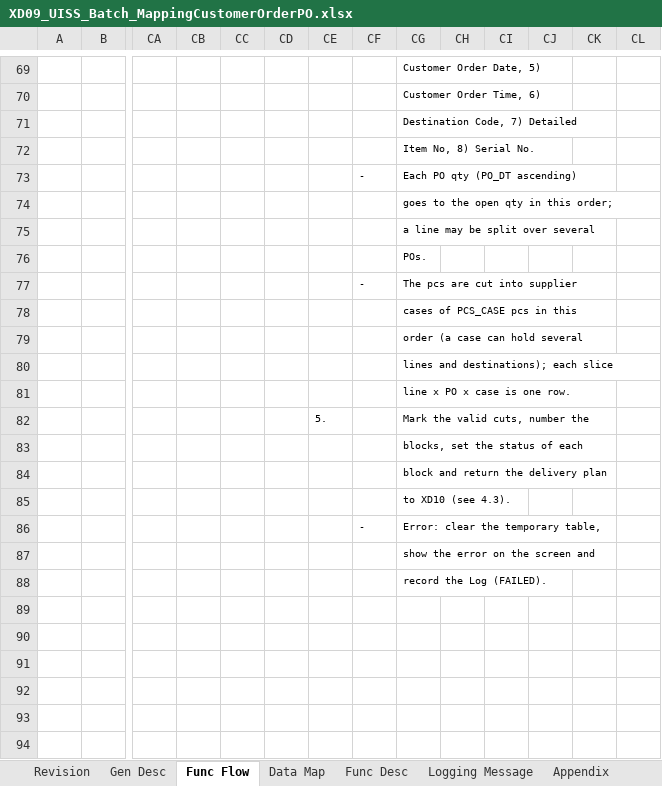
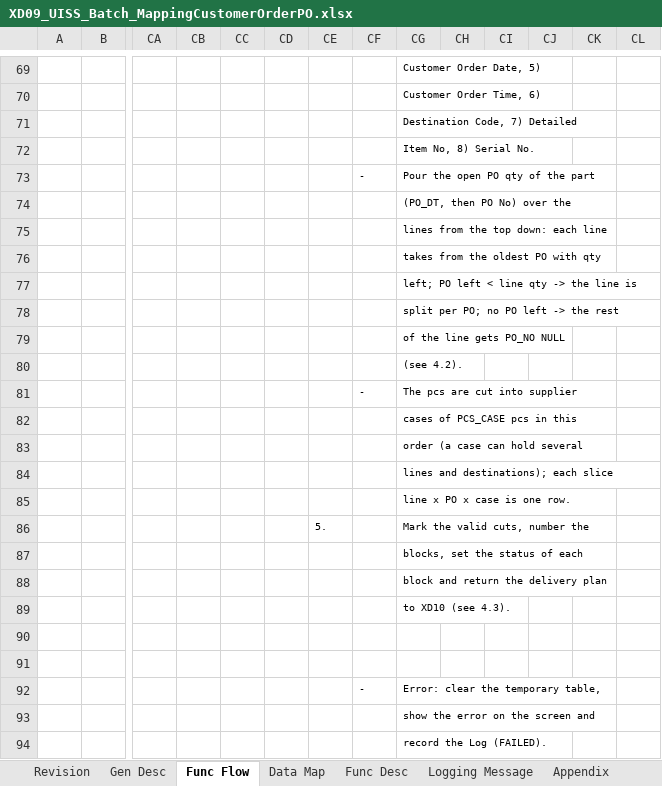
Before and after one commit to ivanrayhannn/crossdockpoc, an Excel workbook: deliverables/function_list_v2/uiss/XD09_UISS_Batch_MappingCustomerOrderPO.xlsx, sheet Func Flow, drawn as a sheet; only a part is shown, gaps mark what is left out; values as stored, in another font and other column widths than the file's, no borders; charts and pictures not drawn; rows hold the shown columns only; the diff names each change by its address in the sheet, - before the commit and + after, or states it on an @@ line.

```diff
--- a/deliverables/function_list_v2/uiss/XD09_UISS_Batch_MappingCustomerOrderPO.xlsx (sheet Func Flow)
+++ b/deliverables/function_list_v2/uiss/XD09_UISS_Batch_MappingCustomerOrderPO.xlsx (sheet Func Flow)
-CG73: Each PO qty (PO_DT ascending)
+CG73: Pour the open PO qty of the part
-CG74: goes to the open qty in this order;
+CG74: (PO_DT, then PO No) over the
-CG75: a line may be split over several
+CG75: lines from the top down: each line
-CG76: POs.
+CG76: takes from the oldest PO with qty
+row 77:  |  |  |  |  |  |  |  | left; PO left < line qty -> the line is
+row 78:  |  |  |  |  |  |  |  | split per PO; no PO left -> the rest
+row 79:  |  |  |  |  |  |  |  | of the line gets PO_NO NULL
+row 80:  |  |  |  |  |  |  |  | (see 4.2).
+row 90: (empty)
+row 91: (empty)
```
Also changed, not shown: sheet Func Desc, sheet Sample Input, 7 other files.
